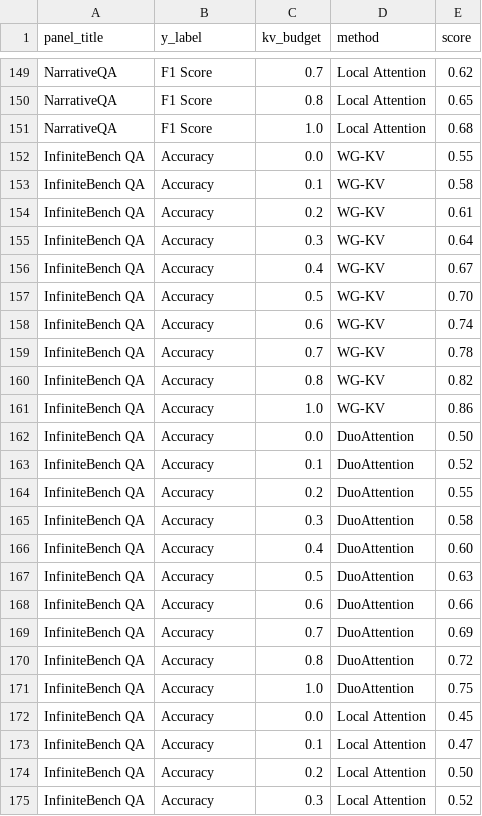
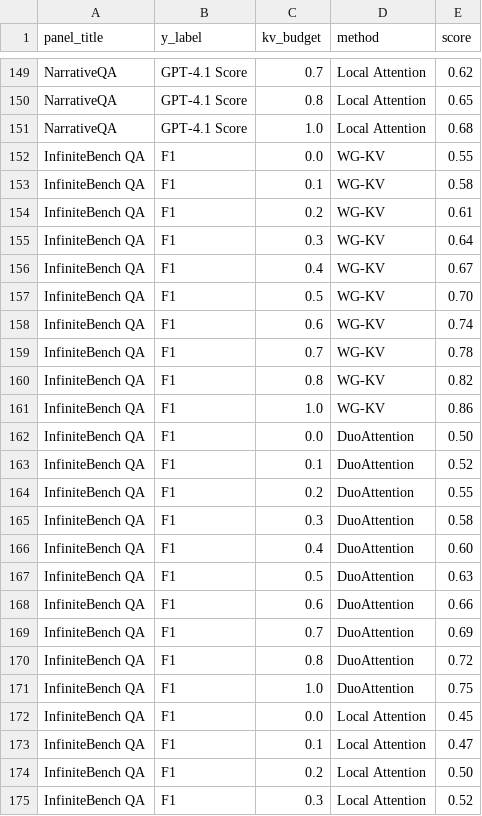
Before and after one commit to lashhw/llama-sparse-figures, a CSV file: data/benchmark.csv, drawn as a sheet; only a part is shown, gaps mark what is left out; the diff covers the shown part only; the diff names each change by its address in the sheet, - before the commit and + after, or states it on an @@ line.

```diff
--- a/data/benchmark.csv
+++ b/data/benchmark.csv
-B149:B151 (y_label): F1 Score
+B149:B151 (y_label): GPT-4.1 Score
-B152:B175 (y_label): Accuracy
+B152:B175 (y_label): F1
```
Also changed, not shown: 153 edited cells elsewhere in this file.
